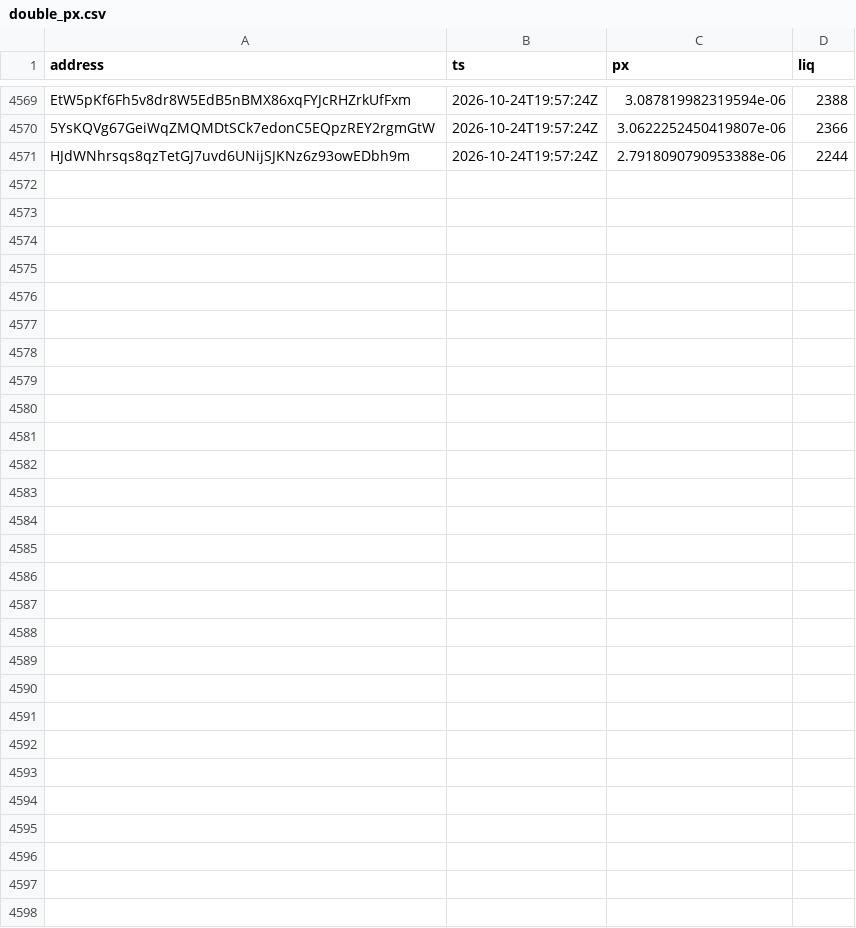
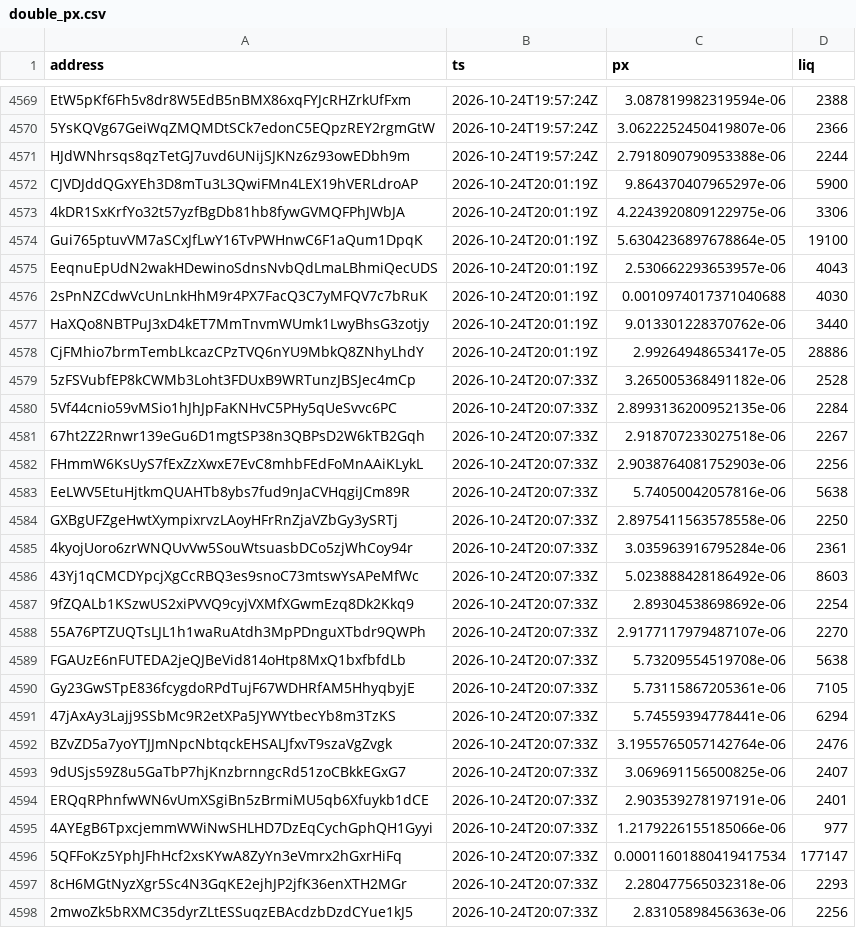
Before and after one commit to westphal03/meme-scanner, a CSV file: data/double_px.csv, drawn as a sheet; only a part is shown, gaps mark what is left out; the diff names each change by its address in the sheet, - before the commit and + after, or states it on an @@ line.

```diff
--- a/data/double_px.csv
+++ b/data/double_px.csv
+row 4572: CJVDJddQGxYEh3D8mTu3L3QwiFMn4LEX19hVERLdroAP | 2026-10-24T20:01:19Z | 9.864370407965297e-06 | 5900
+row 4573: 4kDR1SxKrfYo32t57yzfBgDb81hb8fywGVMQFPhJWbJA | 2026-10-24T20:01:19Z | 4.2243920809122975e-06 | 3306
+row 4574: Gui765ptuvVM7aSCxJfLwY16TvPWHnwC6F1aQum1DpqK | 2026-10-24T20:01:19Z | 5.6304236897678864e-05 | 19100
+row 4575: EeqnuEpUdN2wakHDewinoSdnsNvbQdLmaLBhmiQecUDS | 2026-10-24T20:01:19Z | 2.530662293653957e-06 | 4043
+row 4576: 2sPnNZCdwVcUnLnkHhM9r4PX7FacQ3C7yMFQV7c7bRuK | 2026-10-24T20:01:19Z | 0.0010974017371040688 | 4030
+row 4577: HaXQo8NBTPuJ3xD4kET7MmTnvmWUmk1LwyBhsG3zotjy | 2026-10-24T20:01:19Z | 9.013301228370762e-06 | 3440
+row 4578: CjFMhio7brmTembLkcazCPzTVQ6nYU9MbkQ8ZNhyLhdY | 2026-10-24T20:01:19Z | 2.99264948653417e-05 | 28886
+row 4579: 5zFSVubfEP8kCWMb3Loht3FDUxB9WRTunzJBSJec4mCp | 2026-10-24T20:07:33Z | 3.265005368491182e-06 | 2528
+row 4580: 5Vf44cnio59vMSio1hJhJpFaKNHvC5PHy5qUeSvvc6PC | 2026-10-24T20:07:33Z | 2.8993136200952135e-06 | 2284
+row 4581: 67ht2Z2Rnwr139eGu6D1mgtSP38n3QBPsD2W6kTB2Gqh | 2026-10-24T20:07:33Z | 2.918707233027518e-06 | 2267
+row 4582: FHmmW6KsUyS7fExZzXwxE7EvC8mhbFEdFoMnAAiKLykL | 2026-10-24T20:07:33Z | 2.9038764081752903e-06 | 2256
+row 4583: EeLWV5EtuHjtkmQUAHTb8ybs7fud9nJaCVHqgiJCm89R | 2026-10-24T20:07:33Z | 5.74050042057816e-06 | 5638
+row 4584: GXBgUFZgeHwtXympixrvzLAoyHFrRnZjaVZbGy3ySRTj | 2026-10-24T20:07:33Z | 2.8975411563578558e-06 | 2250
+row 4585: 4kyojUoro6zrWNQUvVw5SouWtsuasbDCo5zjWhCoy94r | 2026-10-24T20:07:33Z | 3.035963916795284e-06 | 2361
+row 4586: 43Yj1qCMCDYpcjXgCcRBQ3es9snoC73mtswYsAPeMfWc | 2026-10-24T20:07:33Z | 5.023888428186492e-06 | 8603
+row 4587: 9fZQALb1KSzwUS2xiPVVQ9cyjVXMfXGwmEzq8Dk2Kkq9 | 2026-10-24T20:07:33Z | 2.89304538698692e-06 | 2254
+row 4588: 55A76PTZUQTsLJL1h1waRuAtdh3MpPDnguXTbdr9QWPh | 2026-10-24T20:07:33Z | 2.9177117979487107e-06 | 2270
+row 4589: FGAUzE6nFUTEDA2jeQJBeVid814oHtp8MxQ1bxfbfdLb | 2026-10-24T20:07:33Z | 5.73209554519708e-06 | 5638
+row 4590: Gy23GwSTpE836fcygdoRPdTujF67WDHRfAM5HhyqbyjE | 2026-10-24T20:07:33Z | 5.73115867205361e-06 | 7105
+row 4591: 47jAxAy3Lajj9SSbMc9R2etXPa5JYWYtbecYb8m3TzKS | 2026-10-24T20:07:33Z | 5.74559394778441e-06 | 6294
+row 4592: BZvZD5a7yoYTJJmNpcNbtqckEHSALJfxvT9szaVgZvgk | 2026-10-24T20:07:33Z | 3.1955765057142764e-06 | 2476
+row 4593: 9dUSjs59Z8u5GaTbP7hjKnzbrnngcRd51zoCBkkEGxG7 | 2026-10-24T20:07:33Z | 3.069691156500825e-06 | 2407
+row 4594: ERQqRPhnfwWN6vUmXSgiBn5zBrmiMU5qb6Xfuykb1dCE | 2026-10-24T20:07:33Z | 2.903539278197191e-06 | 2401
+row 4595: 4AYEgB6TpxcjemmWWiNwSHLHD7DzEqCychGphQH1Gyyi | 2026-10-24T20:07:33Z | 1.2179226155185066e-06 | 977
+row 4596: 5QFFoKz5YphJFhHcf2xsKYwA8ZyYn3eVmrx2hGxrHiFq | 2026-10-24T20:07:33Z | 0.00011601880419417534 | 177147
+row 4597: 8cH6MGtNyzXgr5Sc4N3GqKE2ejhJP2jfK36enXTH2MGr | 2026-10-24T20:07:33Z | 2.280477565032318e-06 | 2293
+row 4598: 2mwoZk5bRXMC35dyrZLtESSuqzEBAcdzbDzdCYue1kJ5 | 2026-10-24T20:07:33Z | 2.83105898456363e-06 | 2256
```
Also changed, not shown: data/double_book.csv, data/enrich.csv, 4 other files.
